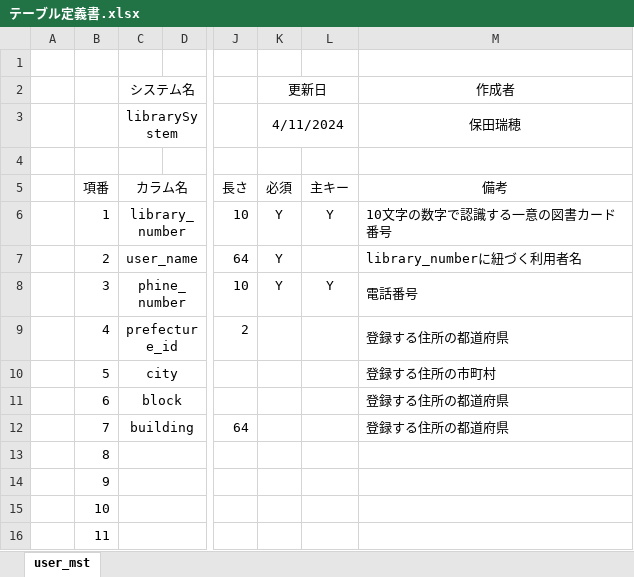
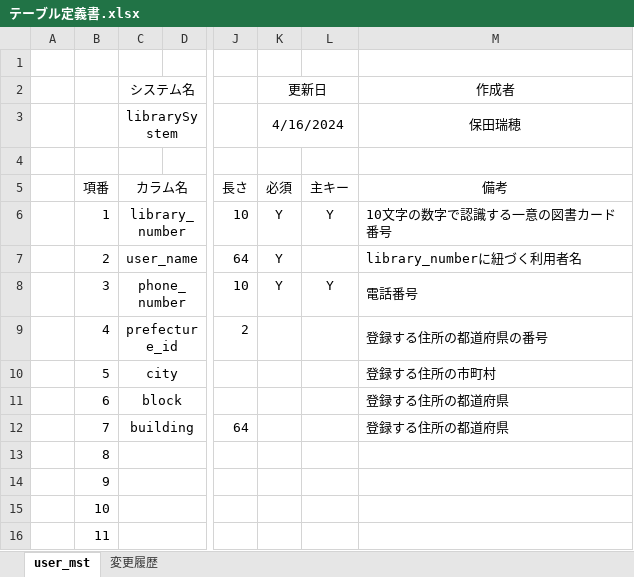
Before and after one commit to groove-yasuda/library_yasuda, an Excel workbook: テーブル定義書/テーブル定義書.xlsx, sheet user_mst, drawn as a sheet; only a part is shown, gaps mark what is left out; values as stored, in another font and other column widths than the file's, no borders; the diff names each change by its address in the sheet, - before the commit and + after, or states it on an @@ line.

```diff
--- a/テーブル定義書/テーブル定義書.xlsx (sheet user_mst)
+++ b/テーブル定義書/テーブル定義書.xlsx (sheet user_mst)
+sheet tab: 変更履歴
-K3 (更新日): 4/11/2024
+K3 (更新日): 4/16/2024
-C8 (システム名): phine_number
+C8 (システム名): phone_number
-M9 (作成者): 登録する住所の都道府県
+M9 (作成者): 登録する住所の都道府県の番号
```
Also changed, not shown: 設計書/06利用者情報変更・削除.xlsx, 50 other files.
